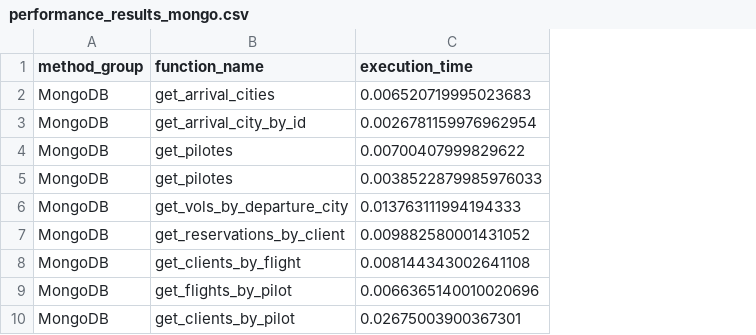
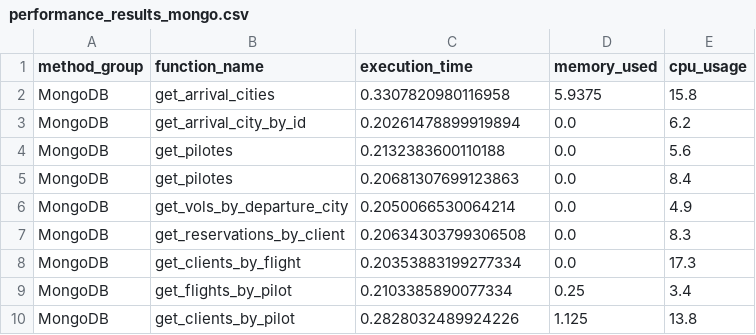
Before and after one commit to sessaadouni/BookingSystem-app, a CSV file: Report/performance_results_mongo.csv, drawn as a sheet; the diff names each change by its address in the sheet, - before the commit and + after, or states it on an @@ line.

```diff
--- a/Report/performance_results_mongo.csv
+++ b/Report/performance_results_mongo.csv
+column D (memory_used), rows 2-10: 5.9375 | 0.0 | 0.0 | 0.0 | 0.0 | 0.0 | 0.0 | 0.25 | 1.125
+column E (cpu_usage), rows 2-10: 15.8 | 6.2 | 5.6 | 8.4 | 4.9 | 8.3 | 17.3 | 3.4 | 13.8
-C2 (execution_time): 0.006520719995023683
+C2 (execution_time): 0.3307820980116958
-C3 (execution_time): 0.0026781159976962954
+C3 (execution_time): 0.20261478899919894
-C4 (execution_time): 0.00700407999829622
+C4 (execution_time): 0.2132383600110188
-C5 (execution_time): 0.0038522879985976033
+C5 (execution_time): 0.20681307699123863
-C6 (execution_time): 0.013763111994194333
+C6 (execution_time): 0.2050066530064214
-C7 (execution_time): 0.009882580001431052
+C7 (execution_time): 0.20634303799306508
-C8 (execution_time): 0.008144343002641108
+C8 (execution_time): 0.20353883199277334
-C9 (execution_time): 0.0066365140010020696
+C9 (execution_time): 0.2103385890077334
-C10 (execution_time): 0.02675003900367301
+C10 (execution_time): 0.2828032489924226
```
Also changed, not shown: Report/performance_results_mongo_json.csv, Report/performance_results_redis_json.csv, 18 other files.
